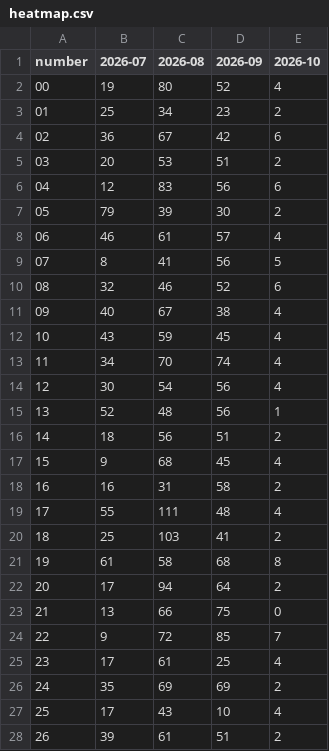
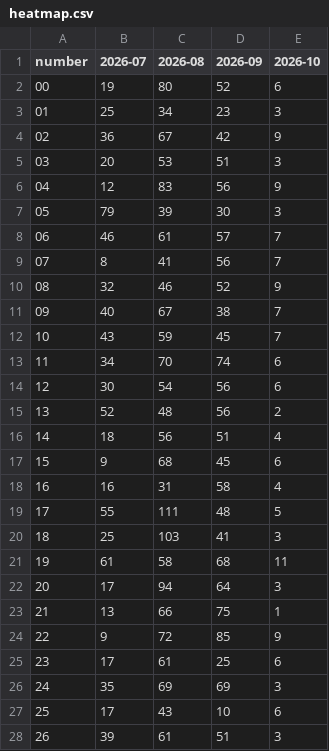
Before and after one commit to kina2711/vn-lottery-xsmb, a CSV file: data/reports/heatmap.csv, drawn as a sheet; only a part is shown; the diff covers the shown part only.

```diff
--- a/data/reports/heatmap.csv
+++ b/data/reports/heatmap.csv
@@ -1,28 +1,28 @@
 number,2026-07,2026-08,2026-09,2026-10
-00,19,80,52,4
-01,25,34,23,2
-02,36,67,42,6
-03,20,53,51,2
-04,12,83,56,6
-05,79,39,30,2
-06,46,61,57,4
-07,8,41,56,5
-08,32,46,52,6
-09,40,67,38,4
-10,43,59,45,4
-11,34,70,74,4
-12,30,54,56,4
-13,52,48,56,1
-14,18,56,51,2
-15,9,68,45,4
-16,16,31,58,2
-17,55,111,48,4
-18,25,103,41,2
-19,61,58,68,8
-20,17,94,64,2
-21,13,66,75,0
-22,9,72,85,7
-23,17,61,25,4
-24,35,69,69,2
-25,17,43,10,4
-26,39,61,51,2
+00,19,80,52,6
+01,25,34,23,3
+02,36,67,42,9
+03,20,53,51,3
+04,12,83,56,9
+05,79,39,30,3
+06,46,61,57,7
+07,8,41,56,7
+08,32,46,52,9
+09,40,67,38,7
+10,43,59,45,7
+11,34,70,74,6
+12,30,54,56,6
+13,52,48,56,2
+14,18,56,51,4
+15,9,68,45,6
+16,16,31,58,4
+17,55,111,48,5
+18,25,103,41,3
+19,61,58,68,11
+20,17,94,64,3
+21,13,66,75,1
+22,9,72,85,9
+23,17,61,25,6
+24,35,69,69,3
+25,17,43,10,6
+26,39,61,51,3
```
Also changed, not shown: 61 edited cells elsewhere in this file, data/processed/draws.csv, data/reports/histogram.csv, 10 other files.
